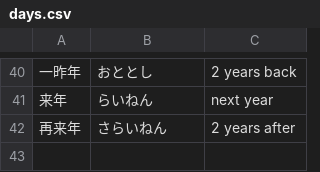
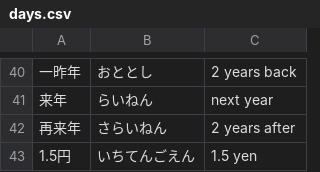
Before and after one commit to User65-87-11/kotoba_bot_random_kanji, a CSV file: data/decks/days.csv, drawn as a sheet; only a part is shown, gaps mark what is left out; the diff names each change by its address in the sheet, - before the commit and + after, or states it on an @@ line.

```diff
--- a/data/decks/days.csv
+++ b/data/decks/days.csv
+row 43: 1.5円 | いちてんごえん | 1.5 yen
```
Also changed, not shown: data/decks/minna01.csv, kotoba_csv/out_minna.csv, 1 other file.
